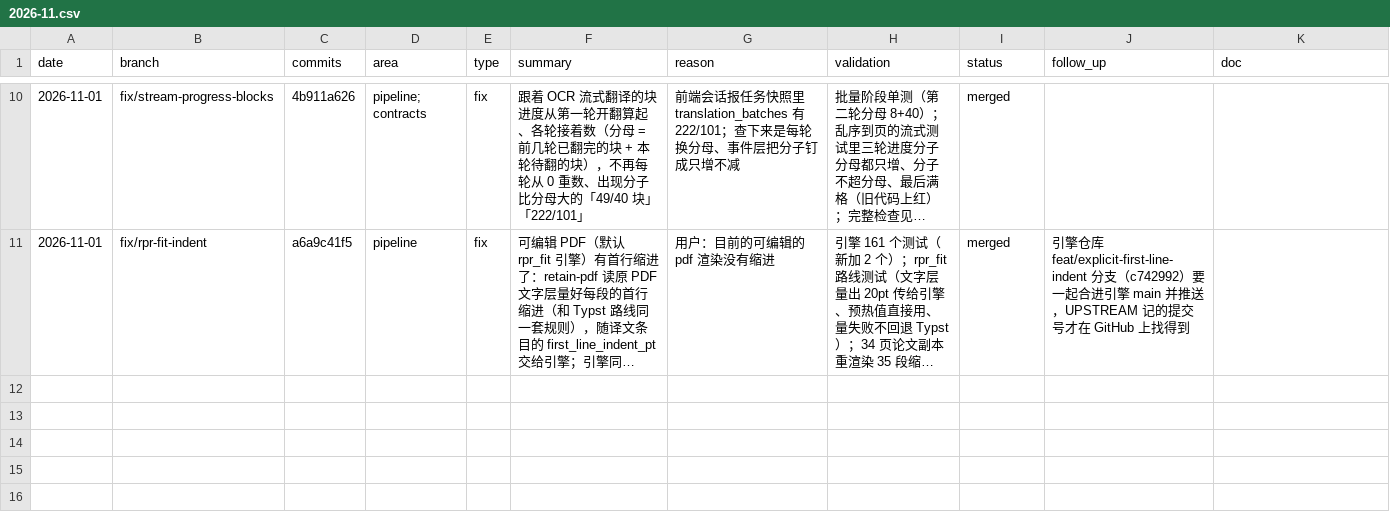
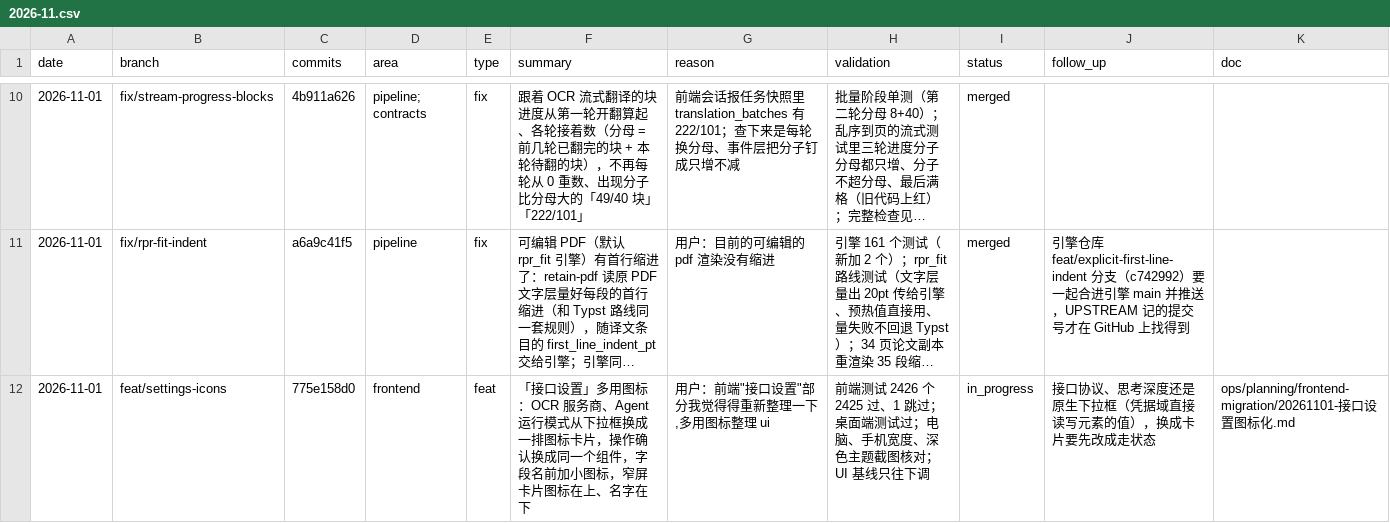
Before and after one commit to wxyhgk/retain-pdf, a CSV file: docs/ops/devlog/2026-11.csv, drawn as a sheet; only a part is shown, gaps mark what is left out; long unchanged cells end in …; the diff names each change by its address in the sheet, - before the commit and + after, or states it on an @@ line.

```diff
--- a/docs/ops/devlog/2026-11.csv
+++ b/docs/ops/devlog/2026-11.csv
+row 12: 2026-11-01 | feat/settings-icons | 775e158d0 | frontend | feat | 「接口设置」多用图标：OCR 服务商、Agent 运行模式从下拉框换成一排图标卡片，操作确认换成同一个组件，字段名前加小图标，窄屏卡片图标在上、名字在下 | 用户：前端"接口设置"部分我觉得得重新整理一下,多用图标整理 ui | 前端测试 2426 个 2425 过、1 跳过；桌面端测试过；电脑、手机宽度、深色主题截图核对；UI 基线只往下调 | in_progress | 接口协议、思考深度还是原生下拉框（凭据域直接读写元素的值），换成卡片要先改成走状态 | ops/planning/frontend-migration/20261101-接口设置图标化.md
```
